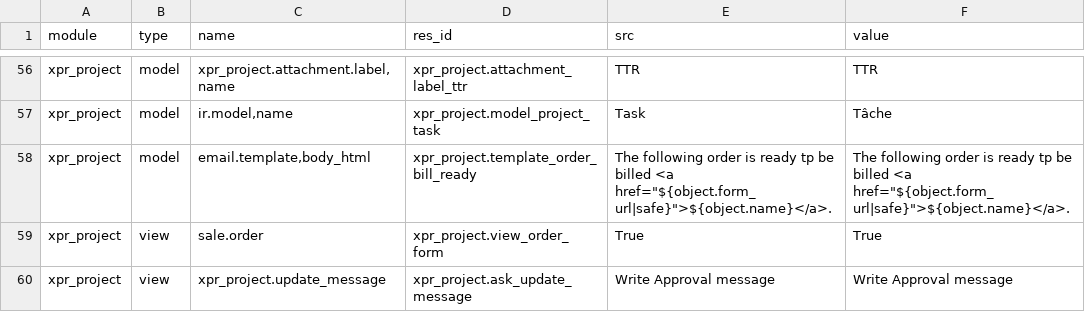
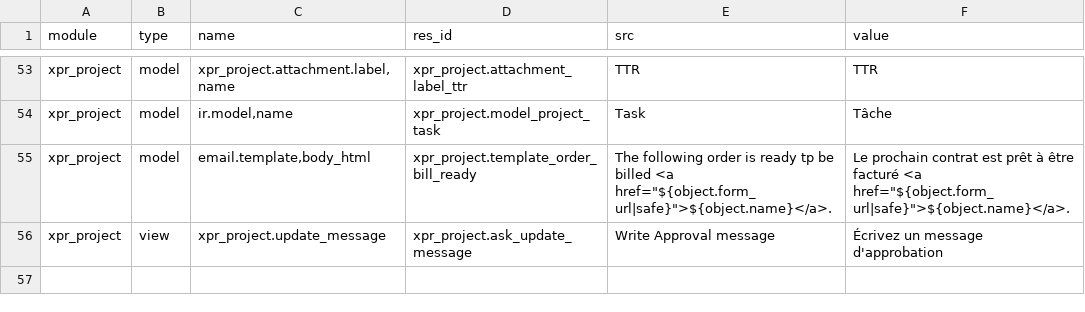
Before and after one commit to Xprima-ERP/odoo_addons, a CSV file: xpr_project/i18n/fr_FR.csv, drawn as a sheet; only a part is shown, gaps mark what is left out; the diff covers the shown part only.

Commit message:
1249 - Project Translation table. Translations

```diff
--- a/xpr_project/i18n/fr_FR.csv
+++ b/xpr_project/i18n/fr_FR.csv
@@ -57,4 +54,3 @@ xpr_project,model,"xpr_project.attachment.label,name",xpr_project.attachment_lab
 xpr_project,model,"ir.model,name",xpr_project.model_project_task,Task,Tâche
-xpr_project,model,"email.template,body_html",xpr_project.template_order_bill_ready,"The following order is ready tp be billed <a href=""${object.form_url|safe}"">${object.name}</a>.","The following order is ready tp be billed <a href=""${object.form_url|safe}"">${object.name}</a>."
-xpr_project,view,sale.order,xpr_project.view_order_form,True,True
-xpr_project,view,xpr_project.update_message,xpr_project.ask_update_message,Write Approval message,Write Approval message
+xpr_project,model,"email.template,body_html",xpr_project.template_order_bill_ready,"The following order is ready tp be billed <a href=""${object.form_url|safe}"">${object.name}</a>.","Le prochain contrat est prêt à être facturé <a href=""${object.form_url|safe}"">${object.name}</a>."
+xpr_project,view,xpr_project.update_message,xpr_project.ask_update_message,Write Approval message,Écrivez un message d'approbation
```
Also changed, not shown: 3 removed rows and 38 edited cells elsewhere in this file.
